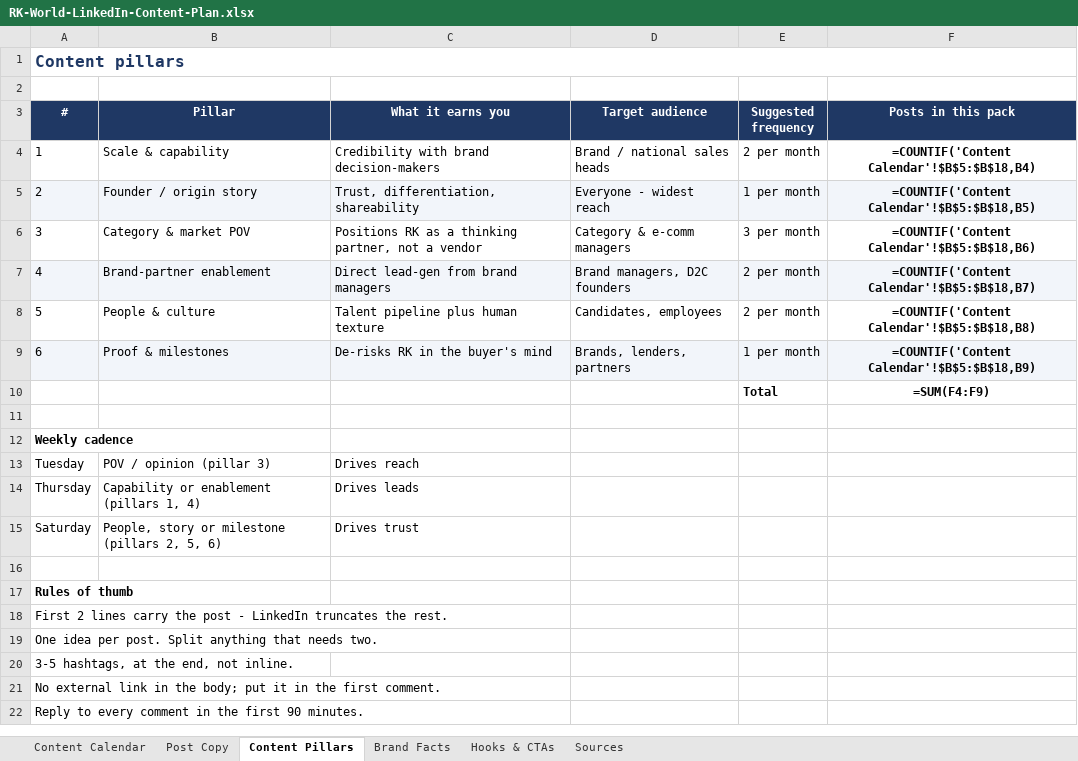
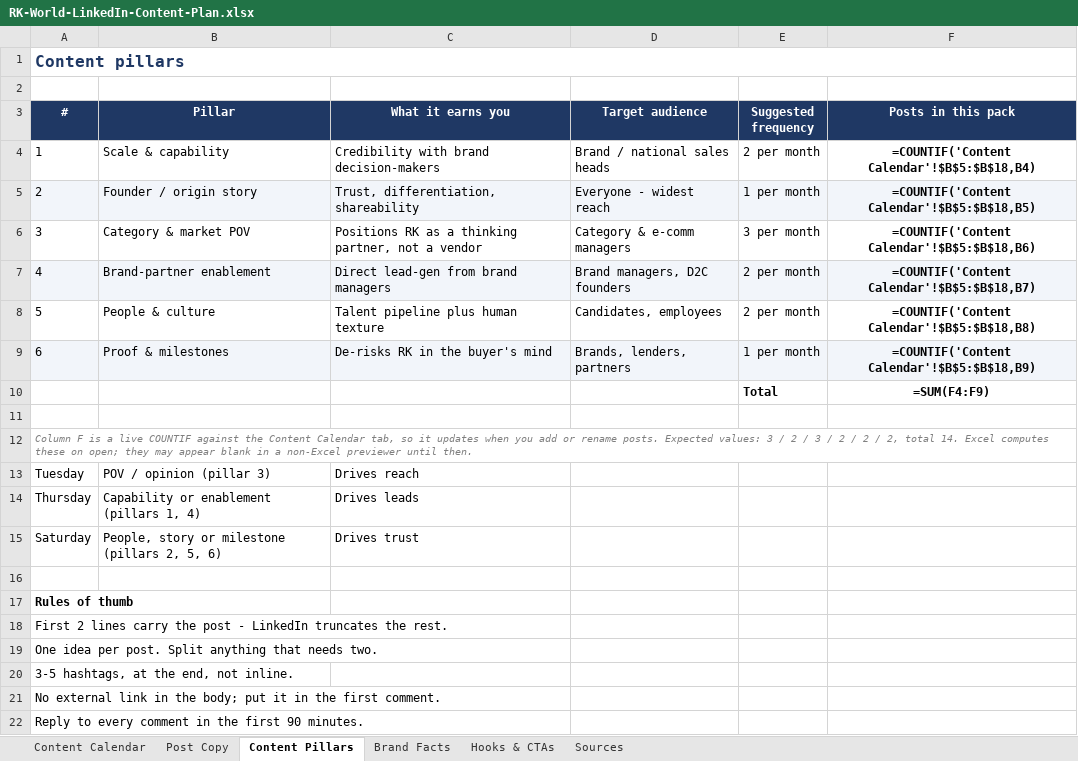
Before and after one commit to keerthanar24/Blotato-video-and-Post-generation-, an Excel workbook: content/RK-World-LinkedIn-Content-Plan.xlsx, sheet Content Pillars, drawn as a sheet; values as stored, in another font and other column widths than the file's, no borders; formulas without a stored value are shown as written; the diff names each change by its address in the sheet, - before the commit and + after, or states it on an @@ line.

```diff
--- a/content/RK-World-LinkedIn-Content-Plan.xlsx (sheet Content Pillars)
+++ b/content/RK-World-LinkedIn-Content-Plan.xlsx (sheet Content Pillars)
-A12 (#): Weekly cadence
+A12 (#): Column F is a live COUNTIF against the Content Calendar tab, so it updates when you add or rename posts. Expected values: 3 / 2 / 3 / 2 / 2 / 2, total 14. Excel computes these on open; they may appear blank in a non-Excel previewer until then.
@@ A12 bold: on → off, italic: off → on, text colour: black → #808080, text size: smaller @@
+A12:F12 merged
```
